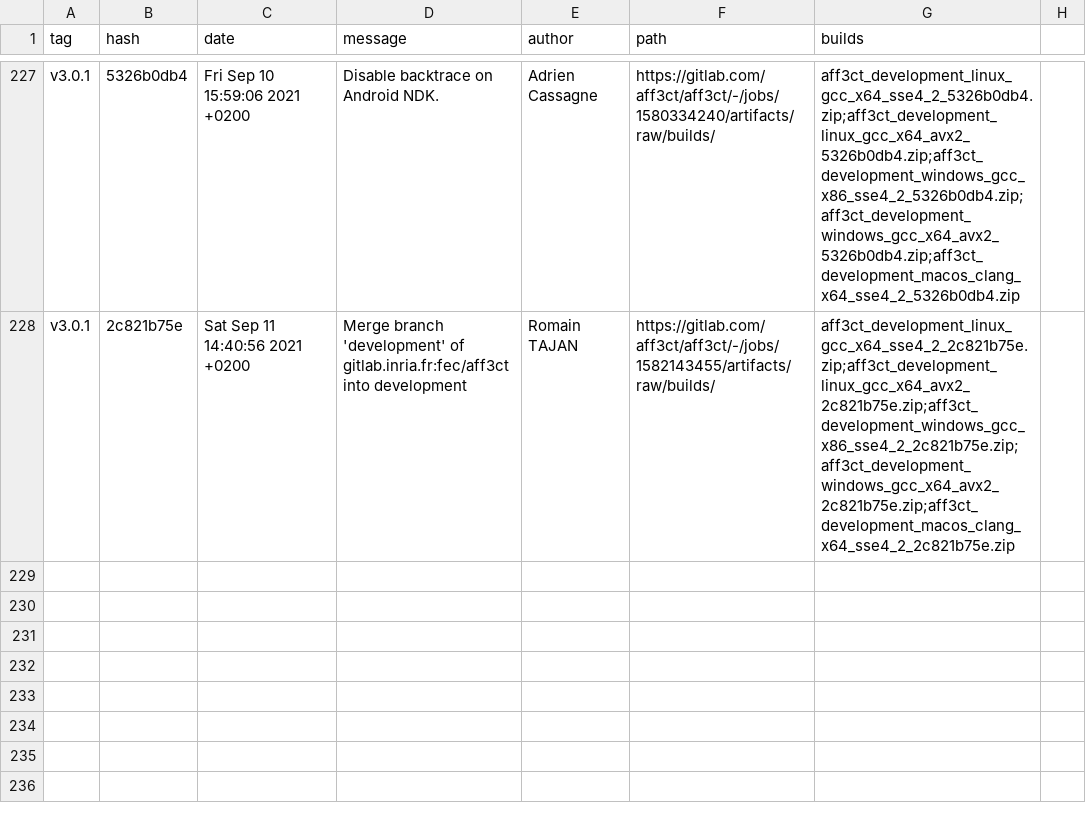
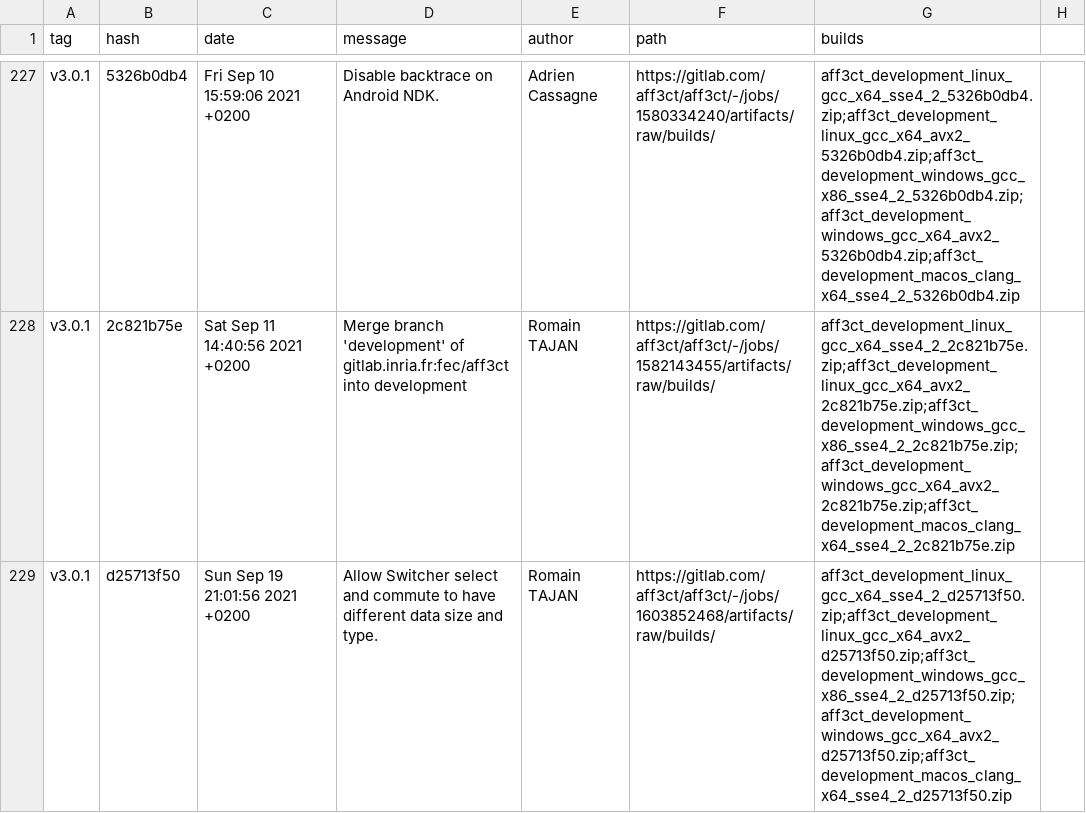
Before and after one commit to aff3ct/aff3ct.github.io, a CSV file: download/download_development.csv, drawn as a sheet; only a part is shown, gaps mark what is left out; the diff names each change by its address in the sheet, - before the commit and + after, or states it on an @@ line.

Commit message:
Automatic: add new AFF3CT builds (development: d25713f50).

```diff
--- a/download/download_development.csv
+++ b/download/download_development.csv
+row 229: v3.0.1 | d25713f50 | Sun Sep 19 21:01:56 2021 +0200 | Allow Switcher select and commute to have different data size and type. | Romain TAJAN | https://gitlab.com/aff3ct/aff3ct/-/jobs/1603852468/artifacts/raw/builds/ | aff3ct_development_linux_gcc_x64_sse4_2_d25713f50.zip;aff3ct_development_linux_gcc_x64_avx2_d25713f50.zip;aff3ct_development_windows_gcc_x86_sse4_2_d25713f50.zip;aff3ct_development_windows_gcc_x64_avx2_d25713f50.zip;aff3ct_development_macos_clang_x64_sse4_2_d25713f50.zip
```
